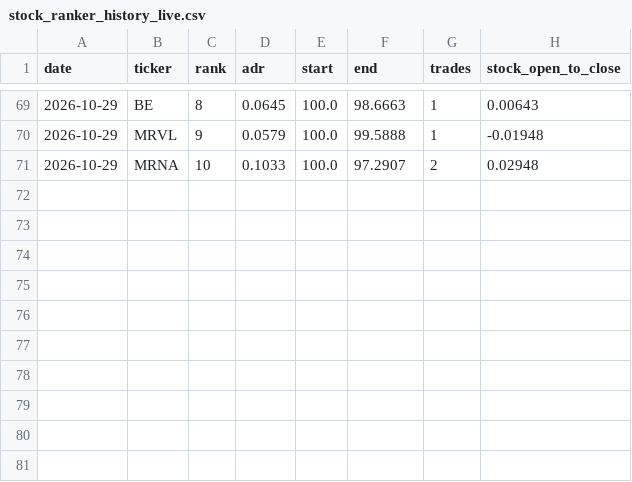
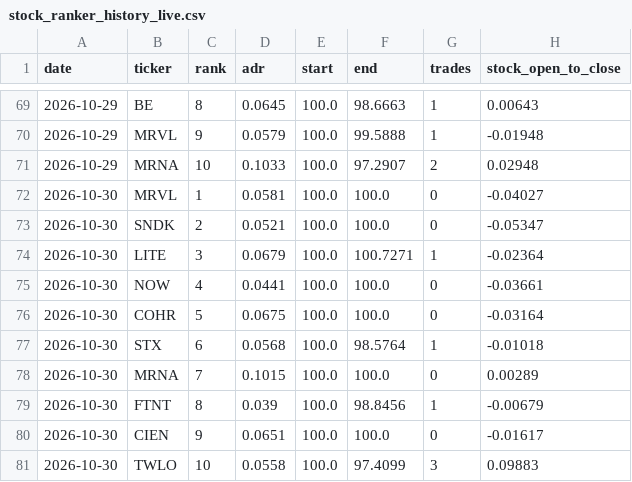
Before and after one commit to jasonmatt1112-coder/SRanker, a CSV file: data/stock_ranker_history_live.csv, drawn as a sheet; only a part is shown, gaps mark what is left out; the diff names each change by its address in the sheet, - before the commit and + after, or states it on an @@ line.

```diff
--- a/data/stock_ranker_history_live.csv
+++ b/data/stock_ranker_history_live.csv
+row 72: 2026-10-30 | MRVL | 1 | 0.0581 | 100.0 | 100.0 | 0 | -0.04027
+row 73: 2026-10-30 | SNDK | 2 | 0.0521 | 100.0 | 100.0 | 0 | -0.05347
+row 74: 2026-10-30 | LITE | 3 | 0.0679 | 100.0 | 100.7271 | 1 | -0.02364
+row 75: 2026-10-30 | NOW | 4 | 0.0441 | 100.0 | 100.0 | 0 | -0.03661
+row 76: 2026-10-30 | COHR | 5 | 0.0675 | 100.0 | 100.0 | 0 | -0.03164
+row 77: 2026-10-30 | STX | 6 | 0.0568 | 100.0 | 98.5764 | 1 | -0.01018
+row 78: 2026-10-30 | MRNA | 7 | 0.1015 | 100.0 | 100.0 | 0 | 0.00289
+row 79: 2026-10-30 | FTNT | 8 | 0.039 | 100.0 | 98.8456 | 1 | -0.00679
+row 80: 2026-10-30 | CIEN | 9 | 0.0651 | 100.0 | 100.0 | 0 | -0.01617
+row 81: 2026-10-30 | TWLO | 10 | 0.0558 | 100.0 | 97.4099 | 3 | 0.09883
```
Also changed, not shown: data/stock_ranker_history.csv, data/stock_ranker_history_live_trades.csv, 3 other files.
